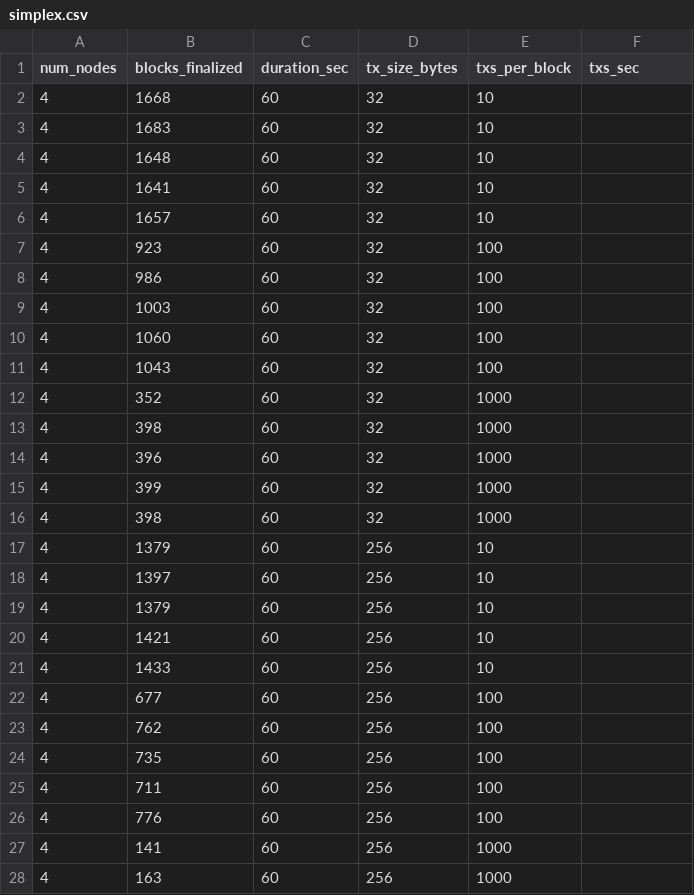
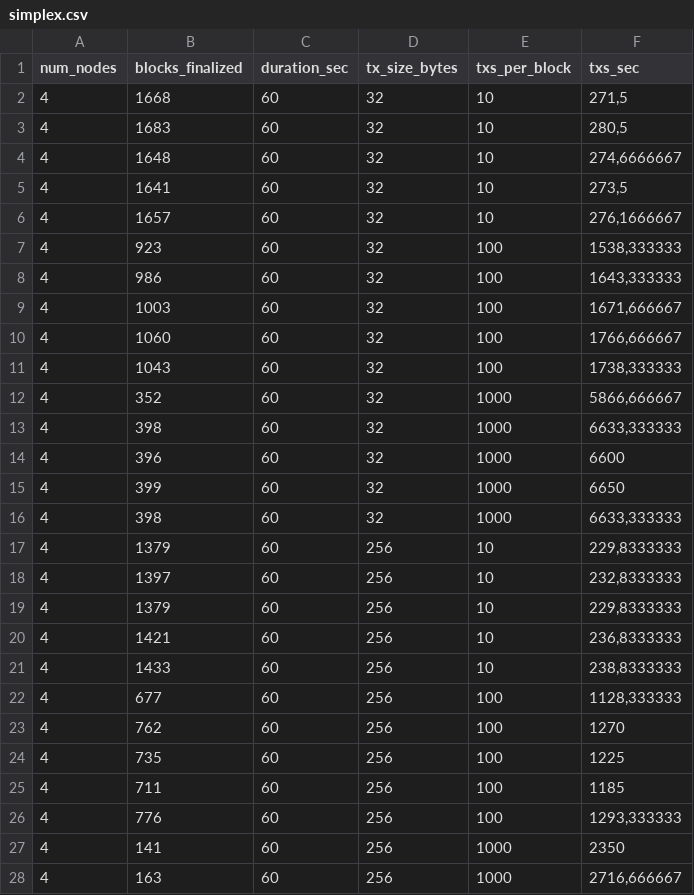
Before and after one commit to AndreSantos0/Probabilistic-Chained-Blockchain-Consensus, a CSV file: simplex.csv, drawn as a sheet; only a part is shown; the diff covers the shown part only.

Commit message:
Adds experiments' data and a script to plot data.

```diff
--- a/simplex.csv
+++ b/simplex.csv
@@ -1,28 +1,28 @@
 num_nodes;blocks_finalized;duration_sec;tx_size_bytes;txs_per_block;txs_sec
-4;1668;60;32;10;
-4;1683;60;32;10;
-4;1648;60;32;10;
-4;1641;60;32;10;
-4;1657;60;32;10;
-4;923;60;32;100;
-4;986;60;32;100;
-4;1003;60;32;100;
-4;1060;60;32;100;
-4;1043;60;32;100;
-4;352;60;32;1000;
-4;398;60;32;1000;
-4;396;60;32;1000;
-4;399;60;32;1000;
-4;398;60;32;1000;
-4;1379;60;256;10;
-4;1397;60;256;10;
-4;1379;60;256;10;
-4;1421;60;256;10;
-4;1433;60;256;10;
-4;677;60;256;100;
-4;762;60;256;100;
-4;735;60;256;100;
-4;711;60;256;100;
-4;776;60;256;100;
-4;141;60;256;1000;
-4;163;60;256;1000;
+4;1668;60;32;10;271,5
+4;1683;60;32;10;280,5
+4;1648;60;32;10;274,6666667
+4;1641;60;32;10;273,5
+4;1657;60;32;10;276,1666667
+4;923;60;32;100;1538,333333
+4;986;60;32;100;1643,333333
+4;1003;60;32;100;1671,666667
+4;1060;60;32;100;1766,666667
+4;1043;60;32;100;1738,333333
+4;352;60;32;1000;5866,666667
+4;398;60;32;1000;6633,333333
+4;396;60;32;1000;6600
+4;399;60;32;1000;6650
+4;398;60;32;1000;6633,333333
+4;1379;60;256;10;229,8333333
+4;1397;60;256;10;232,8333333
+4;1379;60;256;10;229,8333333
+4;1421;60;256;10;236,8333333
+4;1433;60;256;10;238,8333333
+4;677;60;256;100;1128,333333
+4;762;60;256;100;1270
+4;735;60;256;100;1225
+4;711;60;256;100;1185
+4;776;60;256;100;1293,333333
+4;141;60;256;1000;2350
+4;163;60;256;1000;2716,666667
```
Also changed, not shown: 5 removed rows and 18 edited cells elsewhere in this file, 2 other files.
